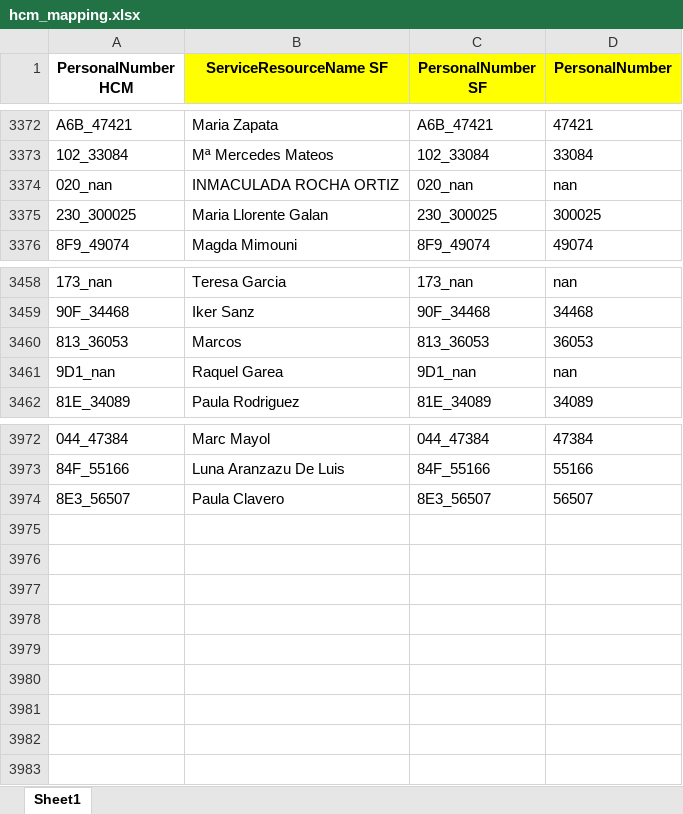
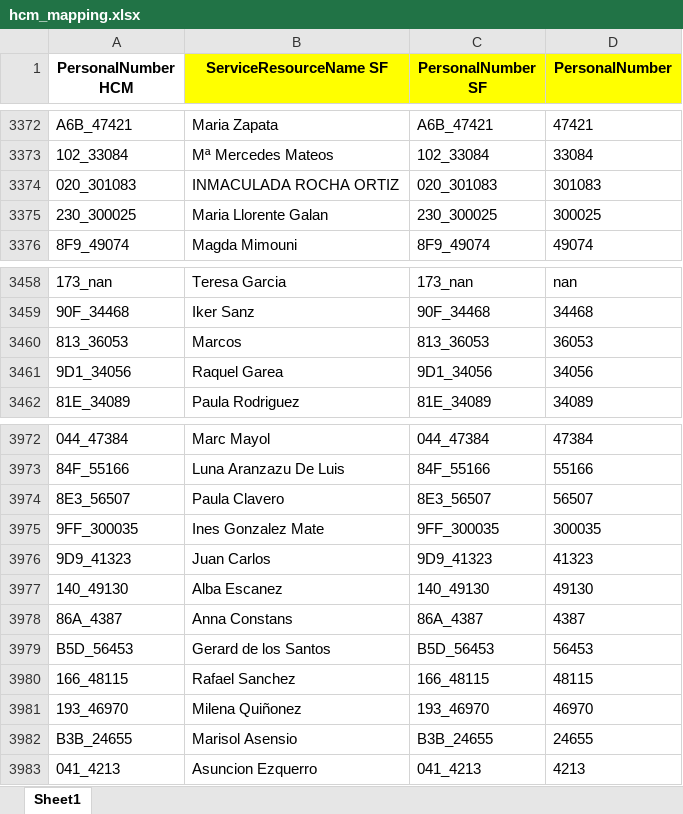
Before and after one commit to alisaleks/Agenda_App, an Excel workbook: hcm_mapping.xlsx, sheet Sheet1, drawn as a sheet; only a part is shown, gaps mark what is left out; values as stored, in another font and other column widths than the file's, no borders; removed rows and columns are numbered as before the commit, all else as after; the diff names each change by its address in the sheet, - before the commit and + after, or states it on an @@ line.

```diff
--- a/hcm_mapping.xlsx (sheet Sheet1)
+++ b/hcm_mapping.xlsx (sheet Sheet1)
-row 3374: 020_nan | INMACULADA ROCHA ORTIZ | 020_nan | nan
+row 3374: 020_301083 | INMACULADA ROCHA ORTIZ | 020_301083 | 301083
-row 3461: 9D1_nan | Raquel Garea | 9D1_nan | nan
+row 3461: 9D1_34056 | Raquel Garea | 9D1_34056 | 34056
+row 3975: 9FF_300035 | Ines Gonzalez Mate | 9FF_300035 | 300035
+row 3976: 9D9_41323 | Juan Carlos | 9D9_41323 | 41323
+row 3977: 140_49130 | Alba Escanez | 140_49130 | 49130
+row 3978: 86A_4387 | Anna Constans | 86A_4387 | 4387
+row 3979: B5D_56453 | Gerard de los Santos | B5D_56453 | 56453
+row 3980: 166_48115 | Rafael Sanchez | 166_48115 | 48115
+row 3981: 193_46970 | Milena Quiñonez | 193_46970 | 46970
+row 3982: B3B_24655 | Marisol Asensio | B3B_24655 | 24655
+row 3983: 041_4213 | Asuncion Ezquerro | 041_4213 | 4213
```
Also changed, not shown: hcm_sf_merged.xlsx, 9 other files.
